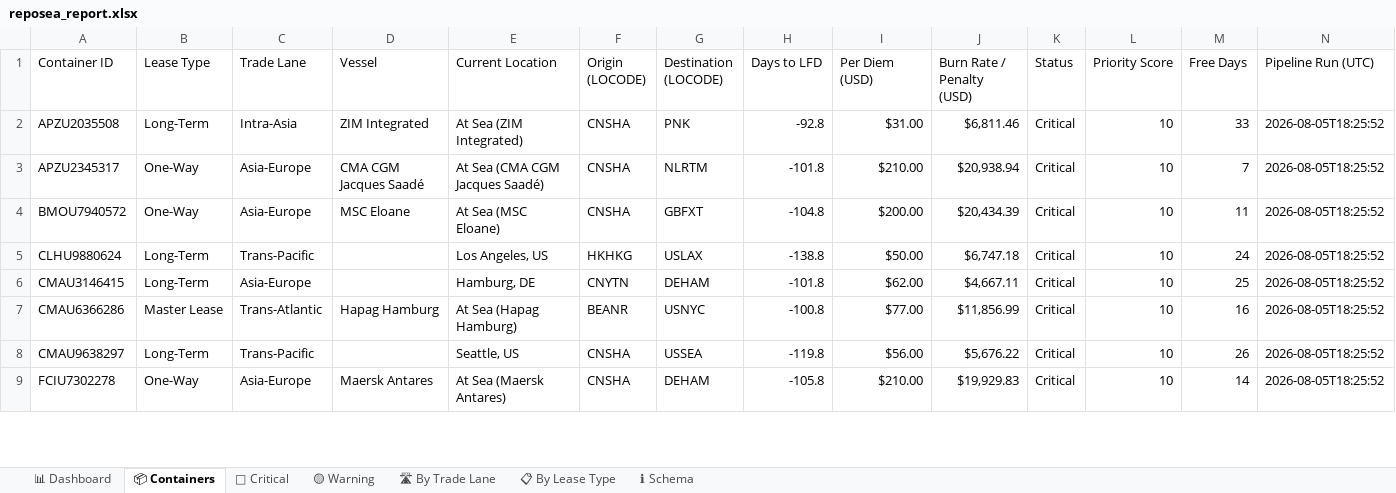
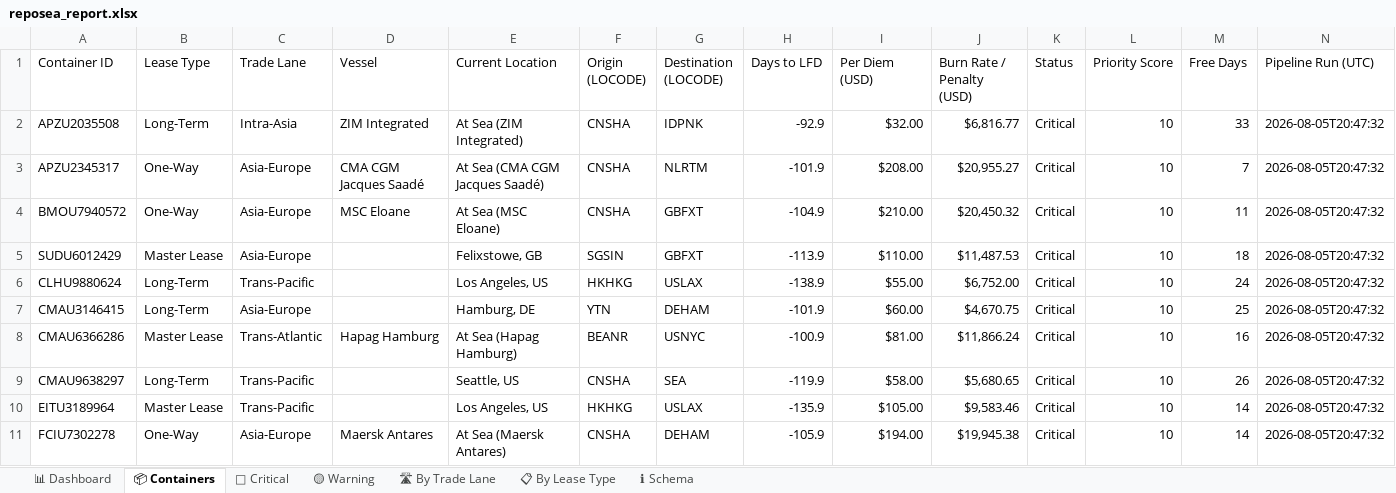
Before and after one commit to rahulmistry18/-Reposea_container_optimizer, an Excel workbook: data/exports/reposea_report.xlsx, sheet 📦 Containers, drawn as a sheet; only a part is shown; values as stored, in another font and other column widths than the file's, no cell formats; table styles not drawn; addresses are those after the commit; the diff covers the shown part only; the diff names each change by its address in the sheet, - before the commit and + after, or states it on an @@ line.

Commit message:
chore(data): pipeline run 2026-08-05T12:47:33Z [skip ci]

```diff
--- a/data/exports/reposea_report.xlsx (sheet 📦 Containers)
+++ b/data/exports/reposea_report.xlsx (sheet 📦 Containers)
-G2 (Destination (LOCODE)): PNK
+G2 (Destination (LOCODE)): IDPNK
-H2 (Days to LFD): -92.8
+H2 (Days to LFD): -92.9
-I2 (Per Diem (USD)): $31.00
+I2 (Per Diem (USD)): $32.00
-J2 (Burn Rate / Penalty (USD)): $6,811.46
+J2 (Burn Rate / Penalty (USD)): $6,816.77
-N2:N4 (Pipeline Run (UTC)): 2026-08-05T18:25:52
+N2:N4 (Pipeline Run (UTC)): 2026-08-05T20:47:32
-H3 (Days to LFD): -101.8
+H3 (Days to LFD): -101.9
-I3 (Per Diem (USD)): $210.00
+I3 (Per Diem (USD)): $208.00
-J3 (Burn Rate / Penalty (USD)): $20,938.94
+J3 (Burn Rate / Penalty (USD)): $20,955.27
-H4 (Days to LFD): -104.8
+H4 (Days to LFD): -104.9
-I4 (Per Diem (USD)): $200.00
+I4 (Per Diem (USD)): $210.00
-J4 (Burn Rate / Penalty (USD)): $20,434.39
+J4 (Burn Rate / Penalty (USD)): $20,450.32
+row 5: SUDU6012429 | Master Lease | Asia-Europe |  | Felixstowe, GB | SGSIN | GBFXT | -113.9 | $110.00 | $11,487.53 | Critical | 10 | 18 | 2026-08-05T20:47:32
-H6 (Days to LFD): -138.8
+H6 (Days to LFD): -138.9
-I6 (Per Diem (USD)): $50.00
+I6 (Per Diem (USD)): $55.00
-J6 (Burn Rate / Penalty (USD)): $6,747.18
+J6 (Burn Rate / Penalty (USD)): $6,752.00
-N6:N9 (Pipeline Run (UTC)): 2026-08-05T18:25:52
+N6:N9 (Pipeline Run (UTC)): 2026-08-05T20:47:32
-F7 (Origin (LOCODE)): CNYTN
+F7 (Origin (LOCODE)): YTN
-H7 (Days to LFD): -101.8
+H7 (Days to LFD): -101.9
-I7 (Per Diem (USD)): $62.00
+I7 (Per Diem (USD)): $60.00
-J7 (Burn Rate / Penalty (USD)): $4,667.11
+J7 (Burn Rate / Penalty (USD)): $4,670.75
-H8 (Days to LFD): -100.8
+H8 (Days to LFD): -100.9
-I8 (Per Diem (USD)): $77.00
+I8 (Per Diem (USD)): $81.00
-J8 (Burn Rate / Penalty (USD)): $11,856.99
+J8 (Burn Rate / Penalty (USD)): $11,866.24
-G9 (Destination (LOCODE)): USSEA
+G9 (Destination (LOCODE)): SEA
-H9 (Days to LFD): -119.8
+H9 (Days to LFD): -119.9
-I9 (Per Diem (USD)): $56.00
+I9 (Per Diem (USD)): $58.00
-J9 (Burn Rate / Penalty (USD)): $5,676.22
+J9 (Burn Rate / Penalty (USD)): $5,680.65
+row 10: EITU3189964 | Master Lease | Trans-Pacific |  | Los Angeles, US | HKHKG | USLAX | -135.9 | $105.00 | $9,583.46 | Critical | 10 | 14 | 2026-08-05T20:47:32
-H11 (Days to LFD): -105.8
+H11 (Days to LFD): -105.9
-I11 (Per Diem (USD)): $210.00
+I11 (Per Diem (USD)): $194.00
-J11 (Burn Rate / Penalty (USD)): $19,929.83
+J11 (Burn Rate / Penalty (USD)): $19,945.38
-N11 (Pipeline Run (UTC)): 2026-08-05T18:25:52
+N11 (Pipeline Run (UTC)): 2026-08-05T20:47:32
```
Also changed, not shown: 16 added rows, 18 removed rows and 38 edited cells elsewhere in this sheet, sheet 🔴 Critical, sheet 🛣 By Trade Lane, sheet 📊 Dashboard, sheet 📋 By Lease Type, cell formats, 7 other files.
